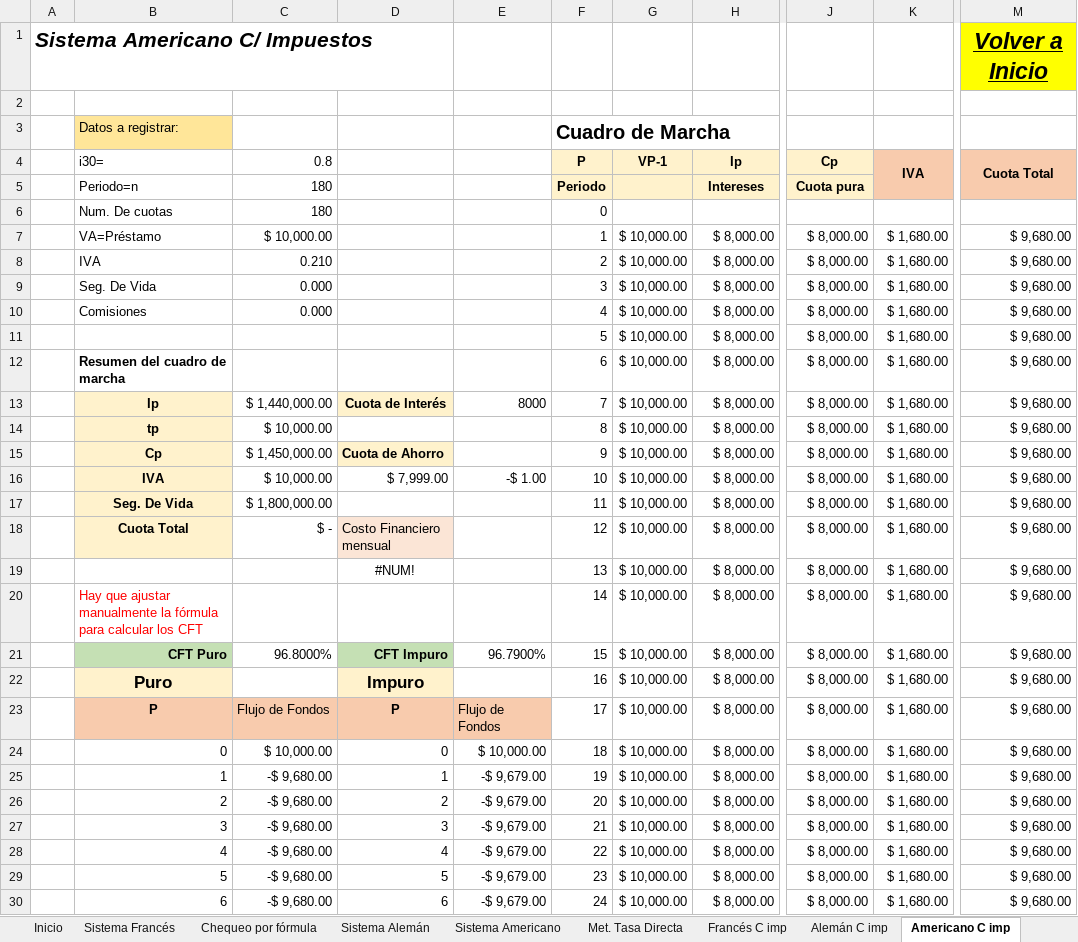
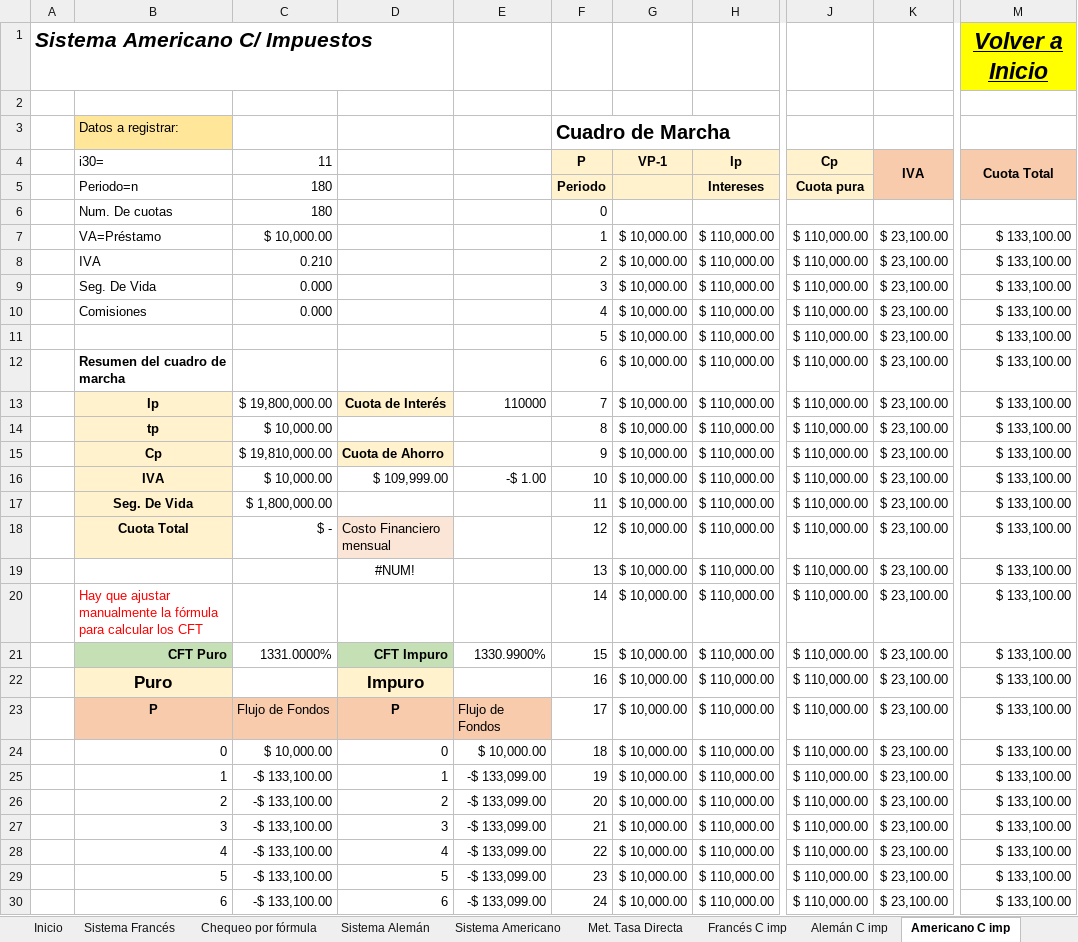
Before and after one commit to geronimotomeherrera-gif/GAP---Gestion-Accesible-PyMEs, an Excel workbook: archivos/Calculador de Intereses.xlsx, sheet Americano C imp, drawn as a sheet; only a part is shown, gaps mark what is left out; values as stored, in another font and other column widths than the file's, no borders; the diff covers the shown part only; the diff names each change by its address in the sheet, - before the commit and + after, or states it on an @@ line.

```diff
--- a/archivos/Calculador de Intereses.xlsx (sheet Americano C imp)
+++ b/archivos/Calculador de Intereses.xlsx (sheet Americano C imp)
-C4: 0.8
+C4: 11
-H7:H30 (Ip): $ 8,000.00
+H7:H30 (Ip): $ 110,000.00
-J7:J30 (Cp): $ 8,000.00
+J7:J30 (Cp): $ 110,000.00
-K7:K30 (IVA): $ 1,680.00
+K7:K30 (IVA): $ 23,100.00
-M7:M30 (Cuota Total): $ 9,680.00
+M7:M30 (Cuota Total): $ 133,100.00
-C13 (11): $ 1,440,000.00
+C13 (11): $ 19,800,000.00
-E13: 8000
+E13: 110000
-C15 (11): $ 1,450,000.00
+C15 (11): $ 19,810,000.00
-D16: $ 7,999.00
+D16: $ 109,999.00
-C21 (11): 96.8000%
+C21 (11): 1331.0000%
-E21: 96.7900%
+E21: 1330.9900%
-C25:C30 (11): -$ 9,680.00
+C25:C30 (11): -$ 133,100.00
-E25:E30: -$ 9,679.00
+E25:E30: -$ 133,099.00
```
Also changed, not shown: 970 edited cells elsewhere in this sheet, sheet Francés C imp, sheet Alemán C imp, sheet Sistema Americano, sheet Met. Tasa Directa, sheet Sistema Alemán, sheet Sistema Francés, 2 more sheets, archivos/Calculador de Punto de Equilibrio (6 Productos).xlsx, archivos/Calculador de Vogel.xlsm, 4 other files.
